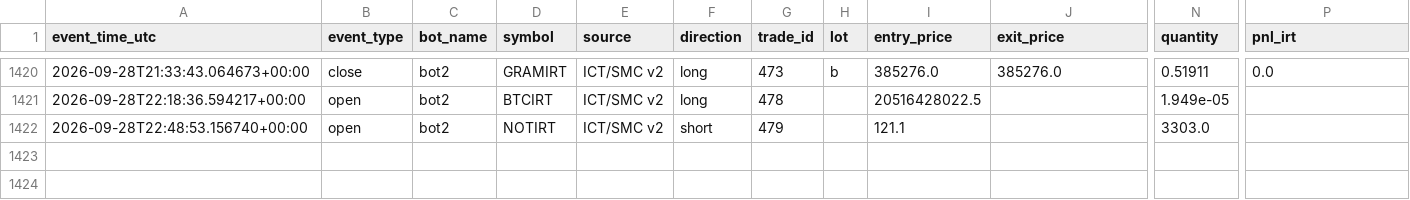
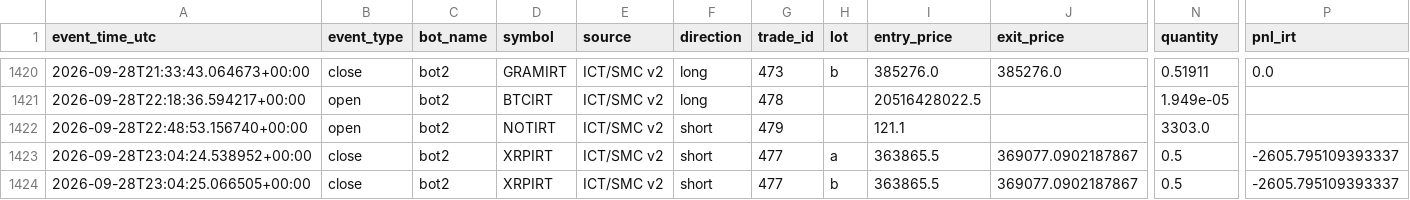
Before and after one commit to amirtorofi-sketch/abdeal-live-trading, a CSV file: bot2_live/paper_trades_log.csv, drawn as a sheet; only a part is shown, gaps mark what is left out; rows hold the shown columns only; the diff names each change by its address in the sheet, - before the commit and + after, or states it on an @@ line.

Commit message:
update bot2 state/paper log [skip ci]

```diff
--- a/bot2_live/paper_trades_log.csv
+++ b/bot2_live/paper_trades_log.csv
+row 1423: 2026-09-28T23:04:24.538952+00:00 | close | bot2 | XRPIRT | ICT/SMC v2 | short | 477 | a | 363865.5 | 369077.0902187867 | 0.5 | -2605.795109393337
+row 1424: 2026-09-28T23:04:25.066505+00:00 | close | bot2 | XRPIRT | ICT/SMC v2 | short | 477 | b | 363865.5 | 369077.0902187867 | 0.5 | -2605.795109393337
```
Also changed, not shown: 1 other file.
